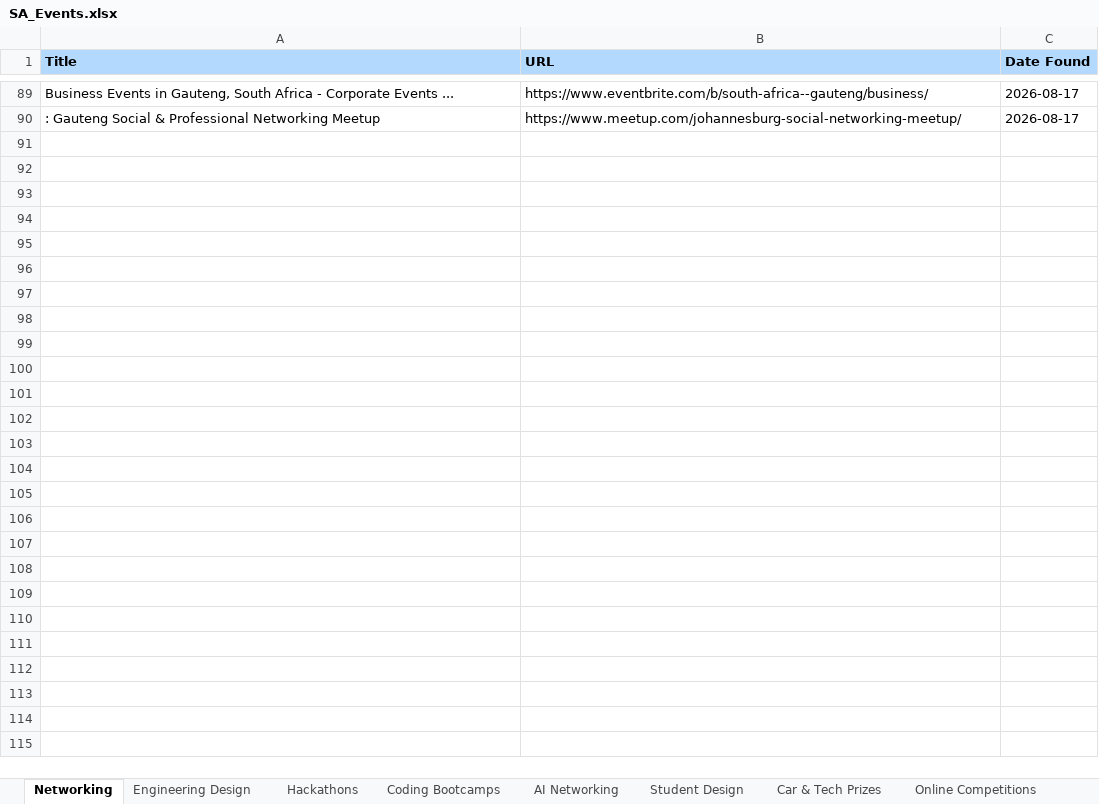
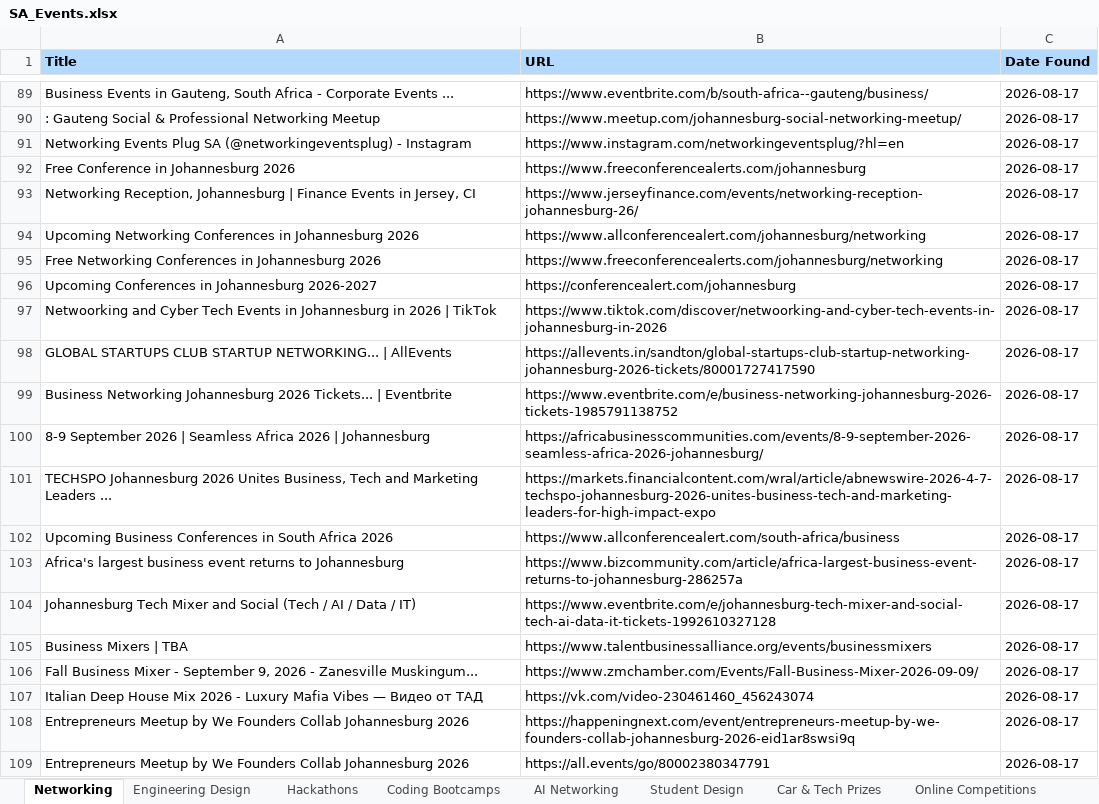
Before and after one commit to MareanaNsuku/sa-event-agent, an Excel workbook: SA_Events.xlsx, sheet Networking, drawn as a sheet; only a part is shown, gaps mark what is left out; values as stored, in another font and other column widths than the file's, no borders; the diff covers the shown part only; the diff names each change by its address in the sheet, - before the commit and + after, or states it on an @@ line.

Commit message:
Manual run: updated events 2026-08-17

```diff
--- a/SA_Events.xlsx (sheet Networking)
+++ b/SA_Events.xlsx (sheet Networking)
+row 91: Networking Events Plug SA (@networkingeventsplug) - Instagram | https://www.instagram.com/networkingeventsplug/?hl=en | 2026-08-17
+row 92: Free Conference in Johannesburg 2026 | https://www.freeconferencealerts.com/johannesburg | 2026-08-17
+row 93: Networking Reception, Johannesburg | Finance Events in Jersey, CI | https://www.jerseyfinance.com/events/networking-reception-johannesburg-26/ | 2026-08-17
+row 94: Upcoming Networking Conferences in Johannesburg 2026 | https://www.allconferencealert.com/johannesburg/networking | 2026-08-17
+row 95: Free Networking Conferences in Johannesburg 2026 | https://www.freeconferencealerts.com/johannesburg/networking | 2026-08-17
+row 96: Upcoming Conferences in Johannesburg 2026-2027 | https://conferencealert.com/johannesburg | 2026-08-17
+row 97: Netwoorking and Cyber Tech Events in Johannesburg in 2026 | TikTok | https://www.tiktok.com/discover/netwoorking-and-cyber-tech-events-in-johannesburg-in-2026 | 2026-08-17
+row 98: GLOBAL STARTUPS CLUB STARTUP NETWORKING... | AllEvents | https://allevents.in/sandton/global-startups-club-startup-networking-johannesburg-2026-tickets/80001727417590 | 2026-08-17
+row 99: Business Networking Johannesburg 2026 Tickets... | Eventbrite | https://www.eventbrite.com/e/business-networking-johannesburg-2026-tickets-1985791138752 | 2026-08-17
+row 100: 8-9 September 2026 | Seamless Africa 2026 | Johannesburg | https://africabusinesscommunities.com/events/8-9-september-2026-seamless-africa-2026-johannesburg/ | 2026-08-17
+row 101: TECHSPO Johannesburg 2026 Unites Business, Tech and Marketing Leaders ... | https://markets.financialcontent.com/wral/article/abnewswire-2026-4-7-techspo-johannesburg-2026-unites-business-tech-and-marketing-leaders-for-high-impact-expo | 2026-08-17
+row 102: Upcoming Business Conferences in South Africa 2026 | https://www.allconferencealert.com/south-africa/business | 2026-08-17
+row 103: Africa's largest business event returns to Johannesburg | https://www.bizcommunity.com/article/africa-largest-business-event-returns-to-johannesburg-286257a | 2026-08-17
+row 104: Johannesburg Tech Mixer and Social (Tech / AI / Data / IT) | https://www.eventbrite.com/e/johannesburg-tech-mixer-and-social-tech-ai-data-it-tickets-1992610327128 | 2026-08-17
+row 105: Business Mixers | TBA | https://www.talentbusinessalliance.org/events/businessmixers | 2026-08-17
+row 106: Fall Business Mixer - September 9, 2026 - Zanesville Muskingum... | https://www.zmchamber.com/Events/Fall-Business-Mixer-2026-09-09/ | 2026-08-17
+row 107: Italian Deep House Mix 2026 - Luxury Mafia Vibes — Видео от ТАД | https://vk.com/video-230461460_456243074 | 2026-08-17
+row 108: Entrepreneurs Meetup by We Founders Collab Johannesburg 2026 | https://happeningnext.com/event/entrepreneurs-meetup-by-we-founders-collab-johannesburg-2026-eid1ar8swsi9q | 2026-08-17
+row 109: Entrepreneurs Meetup by We Founders Collab Johannesburg 2026 | https://all.events/go/80002380347791 | 2026-08-17
```
Also changed, not shown: 81 added rows elsewhere in this sheet, sheet Hackathons, sheet Engineering Design, sheet AI Networking, sheet Student Design, sheet Coding Bootcamps, sheet Car & Tech Prizes, 1 more sheet.
